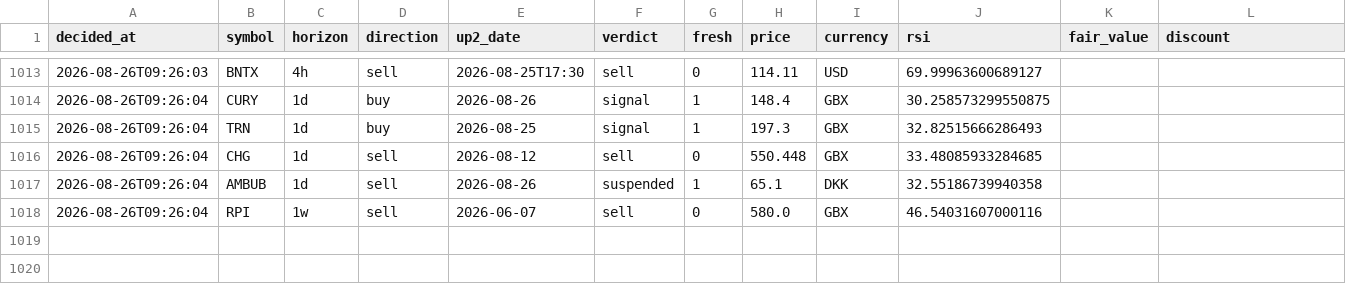
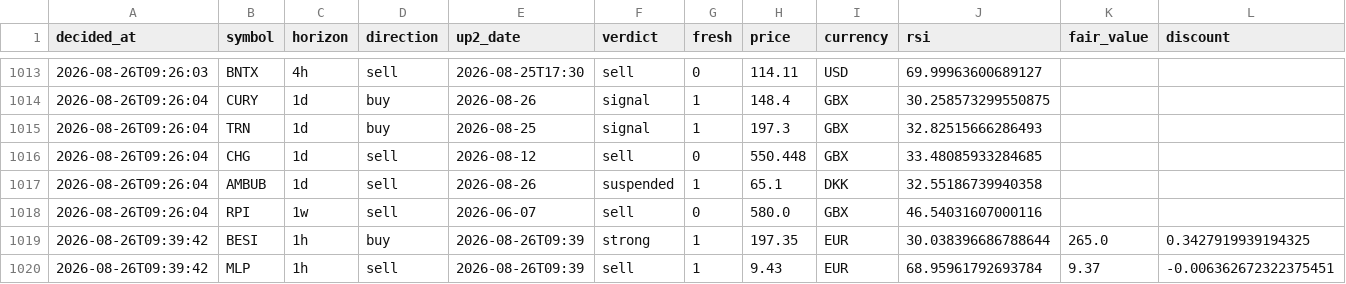
Before and after one commit to Bas-de-G/stock_rsi_screener, a CSV file: recommendations.csv, drawn as a sheet; only a part is shown, gaps mark what is left out; rows hold the shown columns only; the diff names each change by its address in the sheet, - before the commit and + after, or states it on an @@ line.

```diff
--- a/recommendations.csv
+++ b/recommendations.csv
+row 1019: 2026-08-26T09:39:42 | BESI | 1h | buy | 2026-08-26T09:39 | strong | 1 | 197.35 | EUR | 30.038396686788644 | 265.0 | 0.3427919939194325
+row 1020: 2026-08-26T09:39:42 | MLP | 1h | sell | 2026-08-26T09:39 | sell | 1 | 9.43 | EUR | 68.95961792693784 | 9.37 | -0.006362672322375451
```
Also changed, not shown: 1 other file.
